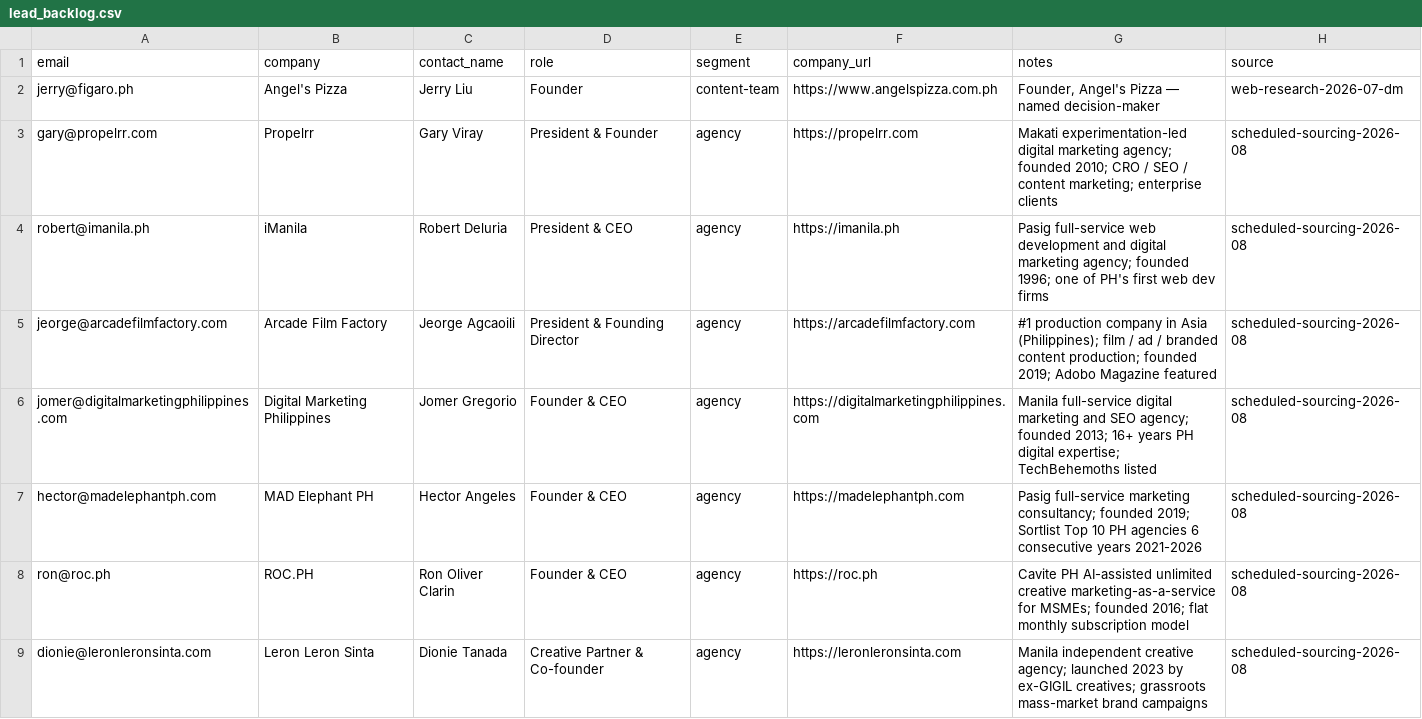
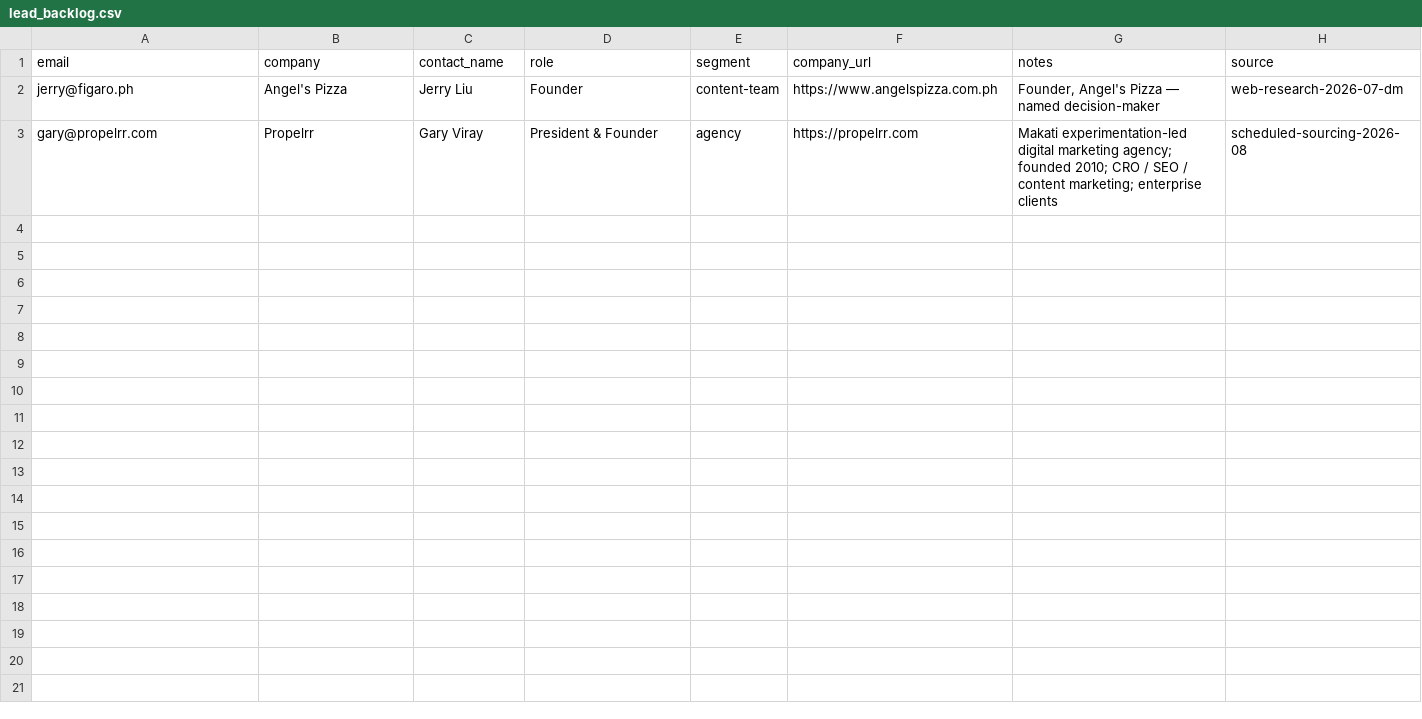
Before and after one commit to contentdash/contentdash-gtm-sync, a CSV file: outreach/lead_backlog.csv, drawn as a sheet; only a part is shown; the diff covers the shown part only.

```diff
--- a/outreach/lead_backlog.csv
+++ b/outreach/lead_backlog.csv
@@ -3,7 +3 @@ jerry@figaro.ph,Angel's Pizza,Jerry Liu,Founder,content-team,https://www.angelsp
 gary@propelrr.com,Propelrr,Gary Viray,President & Founder,agency,https://propelrr.com,Makati experimentation-led digital marketing agency; founded 2010; CRO / SEO / content marketing; enterprise clients,scheduled-sourcing-2026-08
-robert@imanila.ph,iManila,Robert Deluria,President & CEO,agency,https://imanila.ph,Pasig full-service web development and digital marketing agency; founded 1996; one of PH's first web dev firms,scheduled-sourcing-2026-08
-jeorge@arcadefilmfactory.com,Arcade Film Factory,Jeorge Agcaoili,President & Founding Director,agency,https://arcadefilmfactory.com,#1 production company in Asia (Philippines); film / ad / branded content production; founded 2019; Adobo Magazine featured,scheduled-sourcing-2026-08
-jomer@digitalmarketingphilippines.com,Digital Marketing Philippines,Jomer Gregorio,Founder & CEO,agency,https://digitalmarketingphilippines.com,Manila full-service digital marketing and SEO agency; founded 2013; 16+ years PH digital expertise; TechBehemoths listed,scheduled-sourcing-2026-08
-hector@madelephantph.com,MAD Elephant PH,Hector Angeles,Founder & CEO,agency,https://madelephantph.com,Pasig full-service marketing consultancy; founded 2019; Sortlist Top 10 PH agencies 6 consecutive years 2021-2026,scheduled-sourcing-2026-08
-ron@roc.ph,ROC.PH,Ron Oliver Clarin,Founder & CEO,agency,https://roc.ph,Cavite PH AI-assisted unlimited creative marketing-as-a-service for MSMEs; founded 2016; flat monthly subscription model,scheduled-sourcing-2026-08
-dionie@leronleronsinta.com,Leron Leron Sinta,Dionie Tanada,Creative Partner & Co-founder,agency,https://leronleronsinta.com,Manila independent creative agency; launched 2023 by ex-GIGIL creatives; grassroots mass-market brand campaigns,scheduled-sourcing-2026-08
```
Also changed, not shown: 15 removed rows elsewhere in this file, outreach/enriched.csv.
